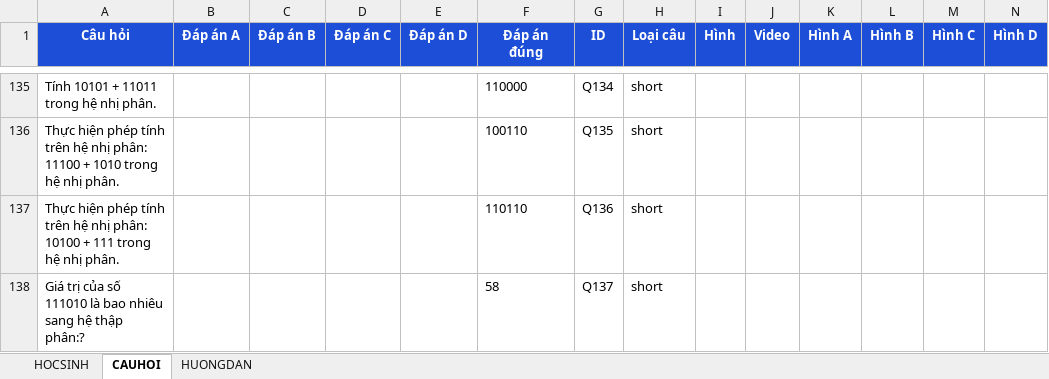
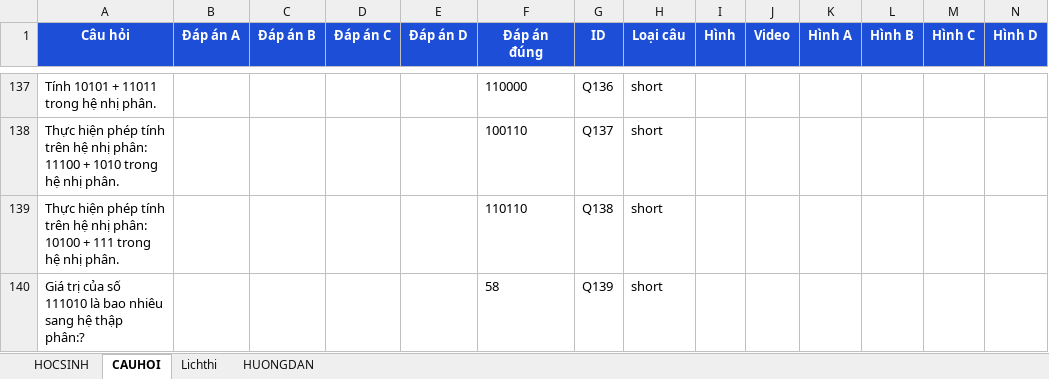
Before and after one commit to webh2t/webh2t.github.io, an Excel workbook: data/ontap111.xlsx, sheet CAUHOI, drawn as a sheet; only a part is shown, gaps mark what is left out; values as stored, in another font and other column widths than the file's, no borders; addresses are those after the commit; the diff covers the shown part only; the diff names each change by its address in the sheet, - before the commit and + after, or states it on an @@ line.

```diff
--- a/data/ontap111.xlsx (sheet CAUHOI)
+++ b/data/ontap111.xlsx (sheet CAUHOI)
+sheet tab: Lichthi
-G137 (ID): Q134
+G137 (ID): Q136
-G138 (ID): Q135
+G138 (ID): Q137
-G139 (ID): Q136
+G139 (ID): Q138
-G140 (ID): Q137
+G140 (ID): Q139
```
Also changed, not shown: 8 added rows, 6 removed rows and 18 edited cells elsewhere in this sheet, sheet HOCSINH, sheet HUONGDAN, data/ontap121.xlsx.
